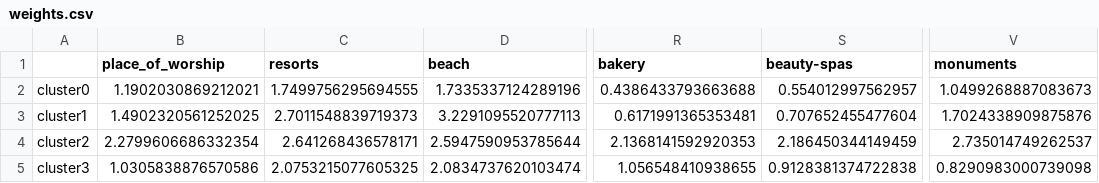
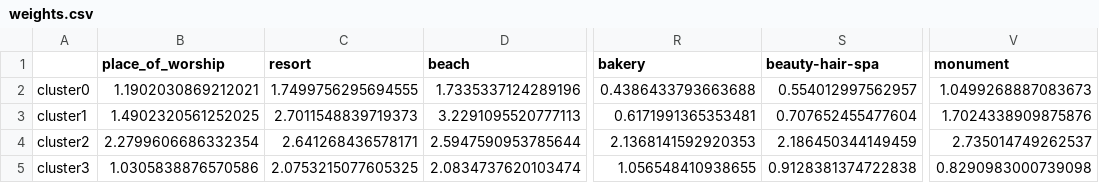
Before and after one commit to juanitacosmica/FinalProject_RoadTrippr, a CSV file: recommendation_engine/Output/weights.csv, drawn as a sheet; only a part is shown, gaps mark what is left out; the diff names each change by its address in the sheet, - before the commit and + after, or states it on an @@ line.

```diff
--- a/recommendation_engine/Output/weights.csv
+++ b/recommendation_engine/Output/weights.csv
-C1: resorts
+C1: resort
-S1: beauty-spas
+S1: beauty-hair-spa
-V1: monuments
+V1: monument
```
Also changed, not shown: 3 other files.
